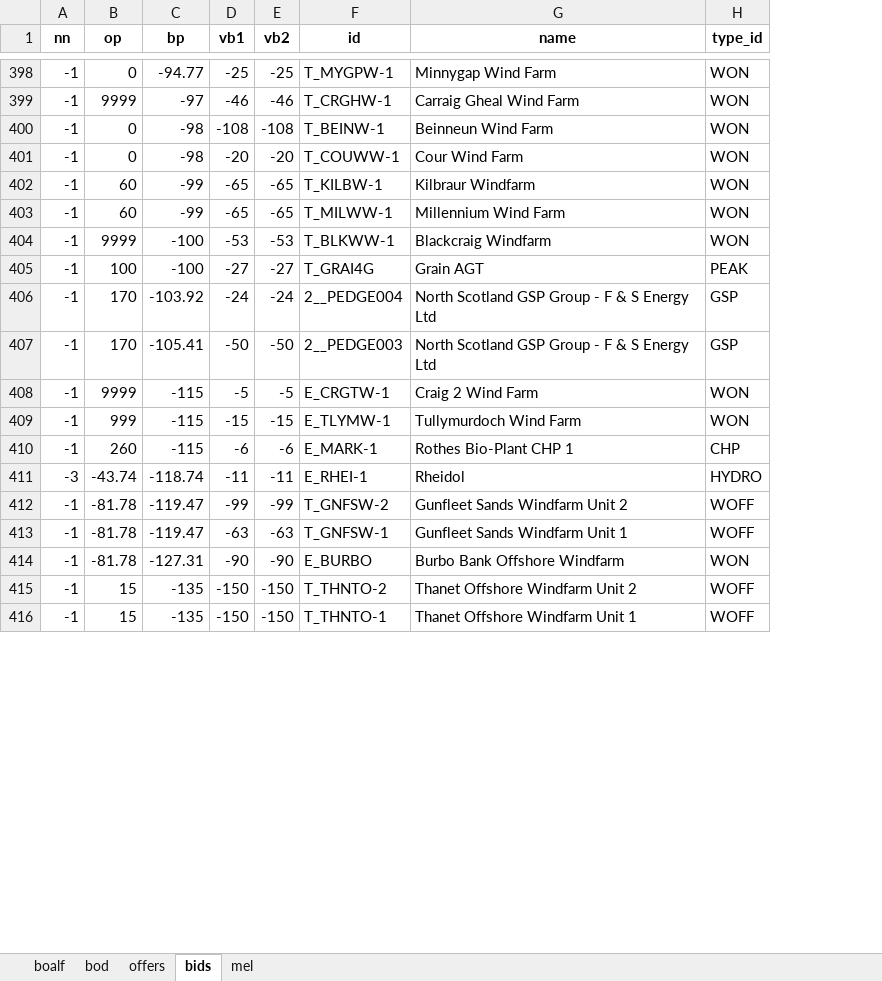
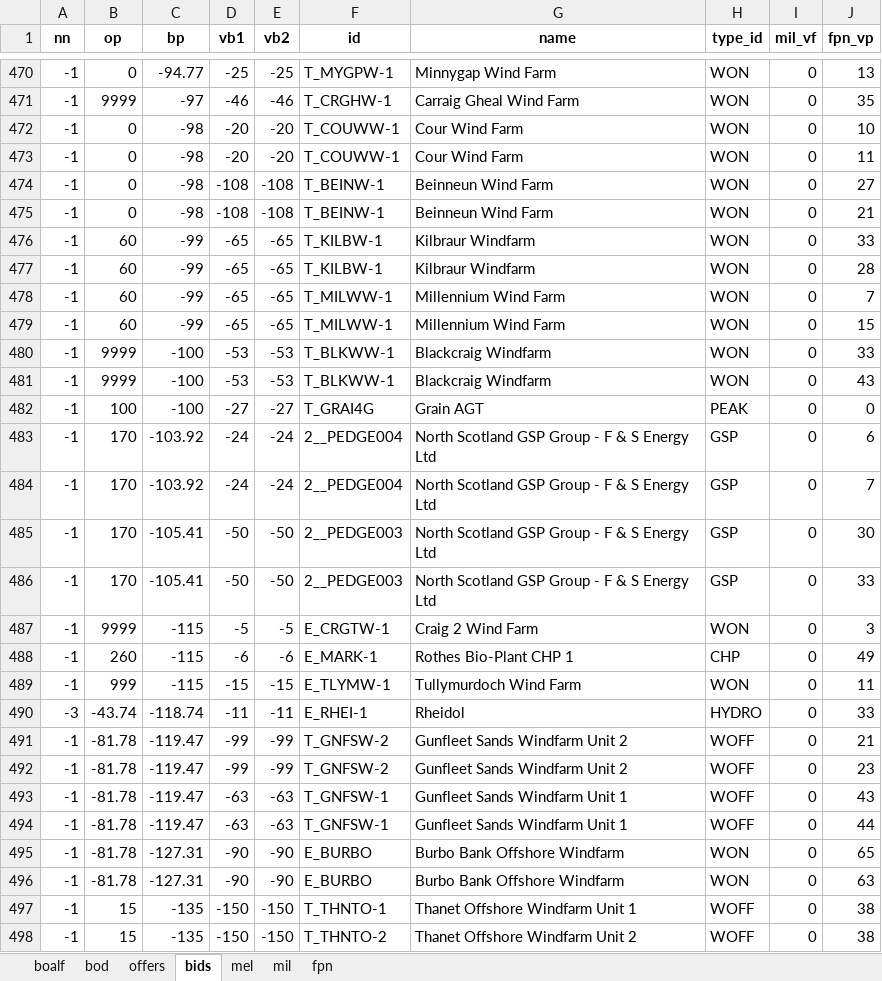
Before and after one commit to 0IMT0/BM_Project, an Excel workbook: 2023-01-18_1200.xlsx, sheet bids, drawn as a sheet; only a part is shown, gaps mark what is left out; values as stored, in another font and other column widths than the file's, no borders; the diff covers the shown part only; the diff names each change by its address in the sheet, - before the commit and + after, or states it on an @@ line.

```diff
--- a/2023-01-18_1200.xlsx (sheet bids)
+++ b/2023-01-18_1200.xlsx (sheet bids)
+sheet tab: mil
+sheet tab: fpn
+column I (mil_vf), rows 470-471: 0 | 0; row 474: 0; rows 477-478: 0 | 0; rows 481-483: all 0; rows 486-487: 0 | 0; rows 489-491: all 0; rows 494-495: 0 | 0; row 498: 0
+column J (fpn_vp), rows 470-471: 13 | 35; row 474: 27; rows 477-478: 28 | 7; rows 481-483: 43 | 0 | 6; rows 486-487: 33 | 3; rows 489-491: 11 | 33 | 21; rows 494-495: 44 | 65; row 498: 38
@@ row 401 moved to row 472: -1 @@
+row 473: -1 | 0 | -98 | -20 | -20 | T_COUWW-1 | Cour Wind Farm | WON | 0 | 11
+row 475: -1 | 0 | -98 | -108 | -108 | T_BEINW-1 | Beinneun Wind Farm | WON | 0 | 21
+row 476: -1 | 60 | -99 | -65 | -65 | T_KILBW-1 | Kilbraur Windfarm | WON | 0 | 33
+row 479: -1 | 60 | -99 | -65 | -65 | T_MILWW-1 | Millennium Wind Farm | WON | 0 | 15
+row 480: -1 | 9999 | -100 | -53 | -53 | T_BLKWW-1 | Blackcraig Windfarm | WON | 0 | 33
+row 484: -1 | 170 | -103.92 | -24 | -24 | 2__PEDGE004 | North Scotland GSP Group - F & S Energy Ltd | GSP | 0 | 7
+row 485: -1 | 170 | -105.41 | -50 | -50 | 2__PEDGE003 | North Scotland GSP Group - F & S Energy Ltd | GSP | 0 | 30
@@ row 410 moved to row 488: -1 @@
+row 492: -1 | -81.78 | -119.47 | -99 | -99 | T_GNFSW-2 | Gunfleet Sands Windfarm Unit 2 | WOFF | 0 | 23
+row 493: -1 | -81.78 | -119.47 | -63 | -63 | T_GNFSW-1 | Gunfleet Sands Windfarm Unit 1 | WOFF | 0 | 43
+row 496: -1 | -81.78 | -127.31 | -90 | -90 | E_BURBO | Burbo Bank Offshore Windfarm | WON | 0 | 63
@@ row 416 moved to row 497: -1 @@
```
Also changed, not shown: 117 added rows and 269 moved rows elsewhere in this sheet, sheet offers, sheet mel, sheet bod, 2023-01-18_0300.xlsx, 2024-01-17_0300.xlsx, 8 other files.
